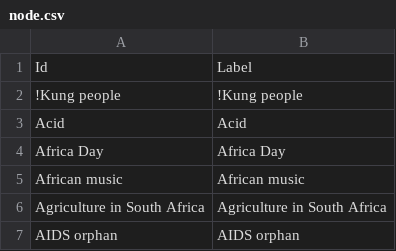
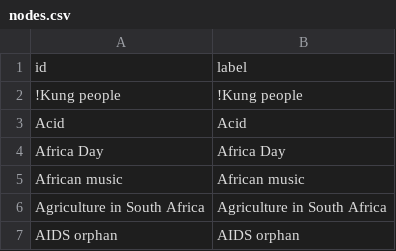
Before and after one commit to giovannipro/wikimole, a CSV file: data/outgoing_links/20160222/nodes.csv (was data/outgoing_links/20160222/node.csv), drawn as a sheet; only a part is shown; removed rows and columns are numbered as before the commit, all else as after; the diff names each change by its address in the sheet, - before the commit and + after, or states it on an @@ line.

Commit message:
get incoming and outgoing links per Gephi network

```diff
--- a/data/outgoing_links/20160222/node.csv
+++ b/data/outgoing_links/20160222/nodes.csv
-row 1: Id | Label
+row 1: id | label
```
Also changed, not shown: 15 other files.
